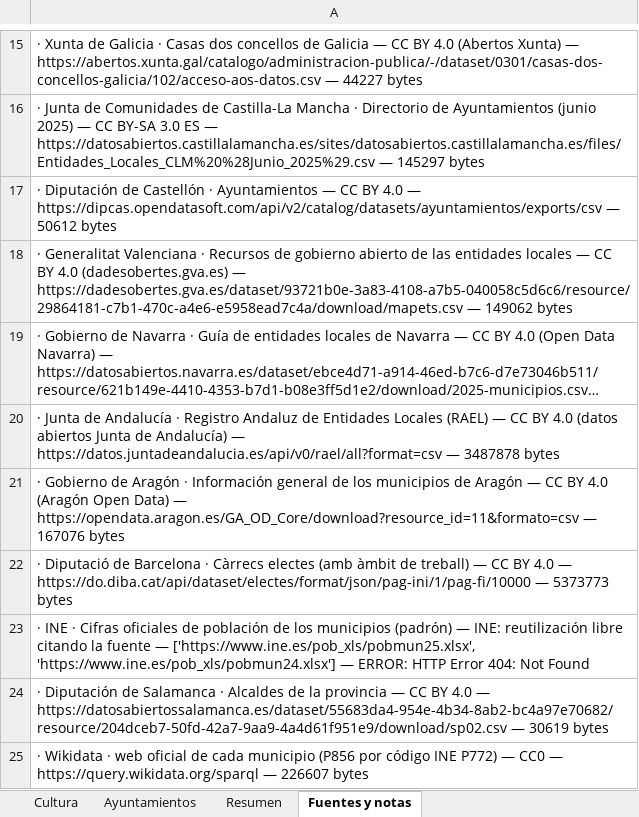
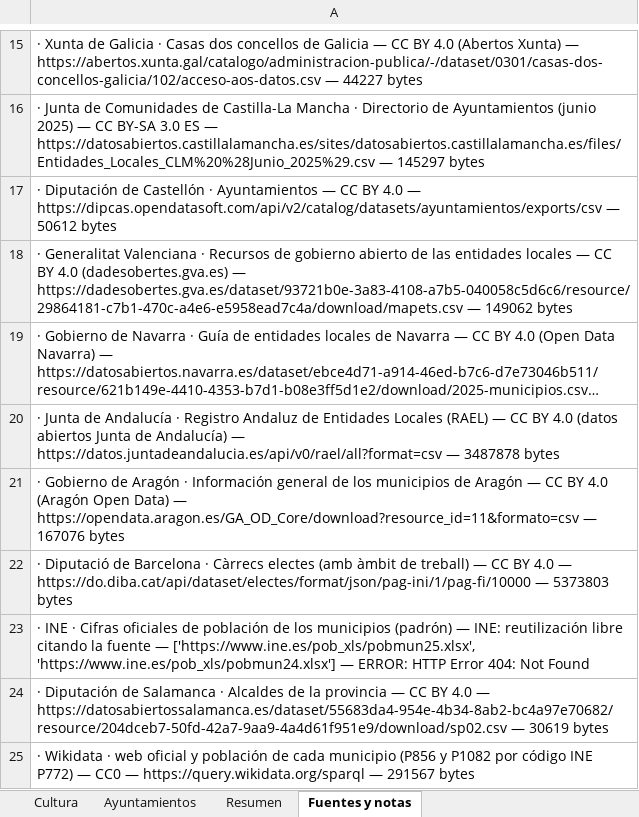
Before and after one commit to bielromani/subvencionados, an Excel workbook: datos/directorio/directorio-cultura.xlsx, sheet Fuentes y notas, drawn as a sheet; only a part is shown, gaps mark what is left out; long unchanged cells end in …; values as stored, in another font and other column widths than the file's, no borders; the diff names each change by its address in the sheet, - before the commit and + after, or states it on an @@ line.

```diff
--- a/datos/directorio/directorio-cultura.xlsx (sheet Fuentes y notas)
+++ b/datos/directorio/directorio-cultura.xlsx (sheet Fuentes y notas)
-A22: …https://do.diba.cat/api/dataset/electes/format/json/pag-ini/1/pag-fi/10000 — 5373773 bytes
+A22: …https://do.diba.cat/api/dataset/electes/format/json/pag-ini/1/pag-fi/10000 — 5373803 bytes
-A25: …web oficial de cada municipio (P856 por código INE P772) — CC0 — https://query.wikidata.org/sparql — 226607 bytes
+A25: …web oficial y población de cada municipio (P856 y P1082 por código INE P772) — CC0 — https://query.wikidata.org/sparql — 291567 bytes
```
Also changed, not shown: sheet Ayuntamientos, sheet Cultura, 5 other files.
